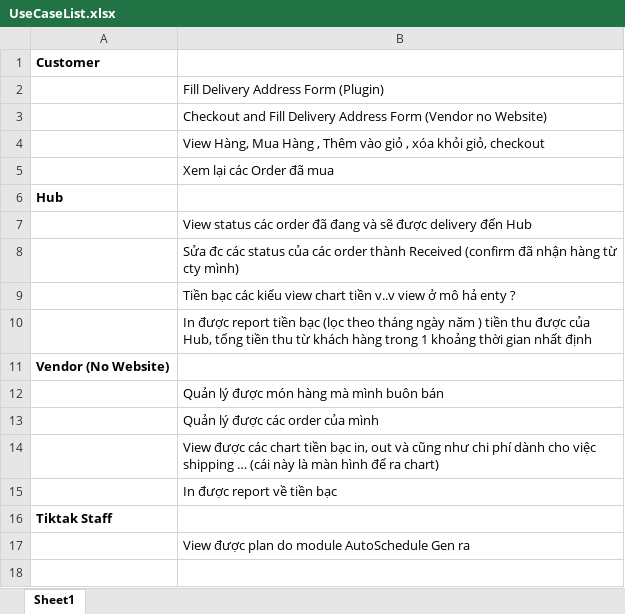
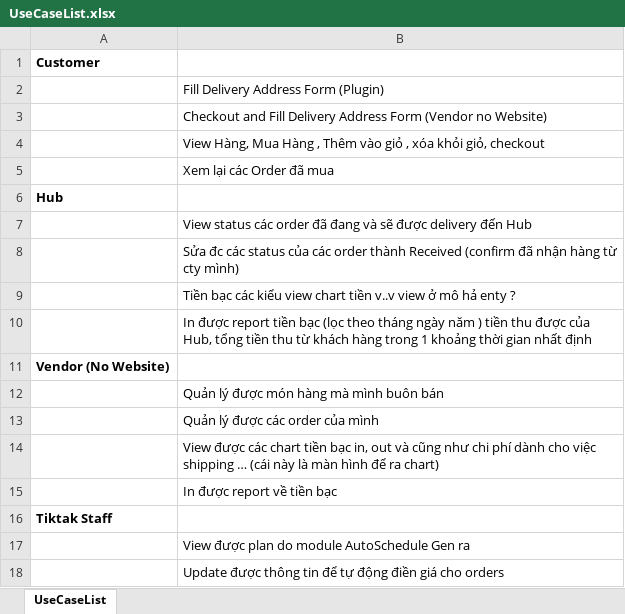
Before and after one commit to GodStorm91/capstone-project-k5a-group5, an Excel workbook: Wip/DES_DOCS/UseCaseList.xlsx, sheet UseCaseList, drawn as a sheet; values as stored, in another font and other column widths than the file's, no borders; the diff names each change by its address in the sheet, - before the commit and + after, or states it on an @@ line.

```diff
--- a/Wip/DES_DOCS/UseCaseList.xlsx (sheet UseCaseList)
+++ b/Wip/DES_DOCS/UseCaseList.xlsx (sheet UseCaseList)
-sheet tab: Sheet1
+sheet tab: UseCaseList
+row 18:  | Update được thông tin để tự động điền giá cho orders
```
Also changed, not shown: 4 other files.
